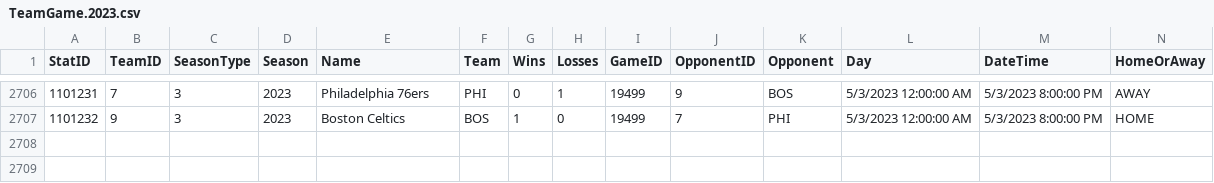
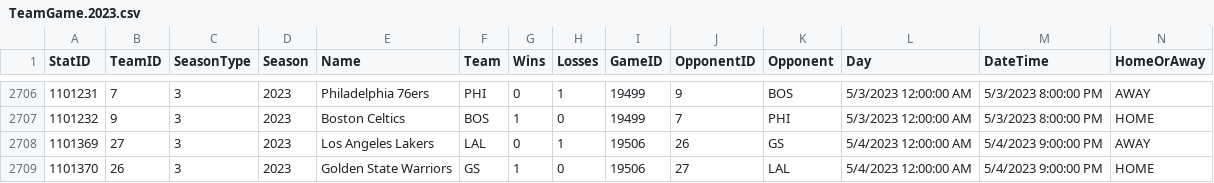
Before and after one commit to AliZain036/NBA-Analysis-Backend, a CSV file: sportsDataCSV/TeamGame.2023.csv, drawn as a sheet; only a part is shown, gaps mark what is left out; rows hold the shown columns only; the diff names each change by its address in the sheet, - before the commit and + after, or states it on an @@ line.

Commit message:
Changes in player season data controller

```diff
--- a/sportsDataCSV/TeamGame.2023.csv
+++ b/sportsDataCSV/TeamGame.2023.csv
+row 2708: 1101369 | 27 | 3 | 2023 | Los Angeles Lakers | LAL | 0 | 1 | 19506 | 26 | GS | 5/4/2023 12:00:00 AM | 5/4/2023 9:00:00 PM | AWAY
+row 2709: 1101370 | 26 | 3 | 2023 | Golden State Warriors | GS | 1 | 0 | 19506 | 27 | LAL | 5/4/2023 12:00:00 AM | 5/4/2023 9:00:00 PM | HOME
```
Also changed, not shown: sportsDataCSV/Game.2023.csv, sportsDataCSV/Player.2020.csv, 9 other files.
